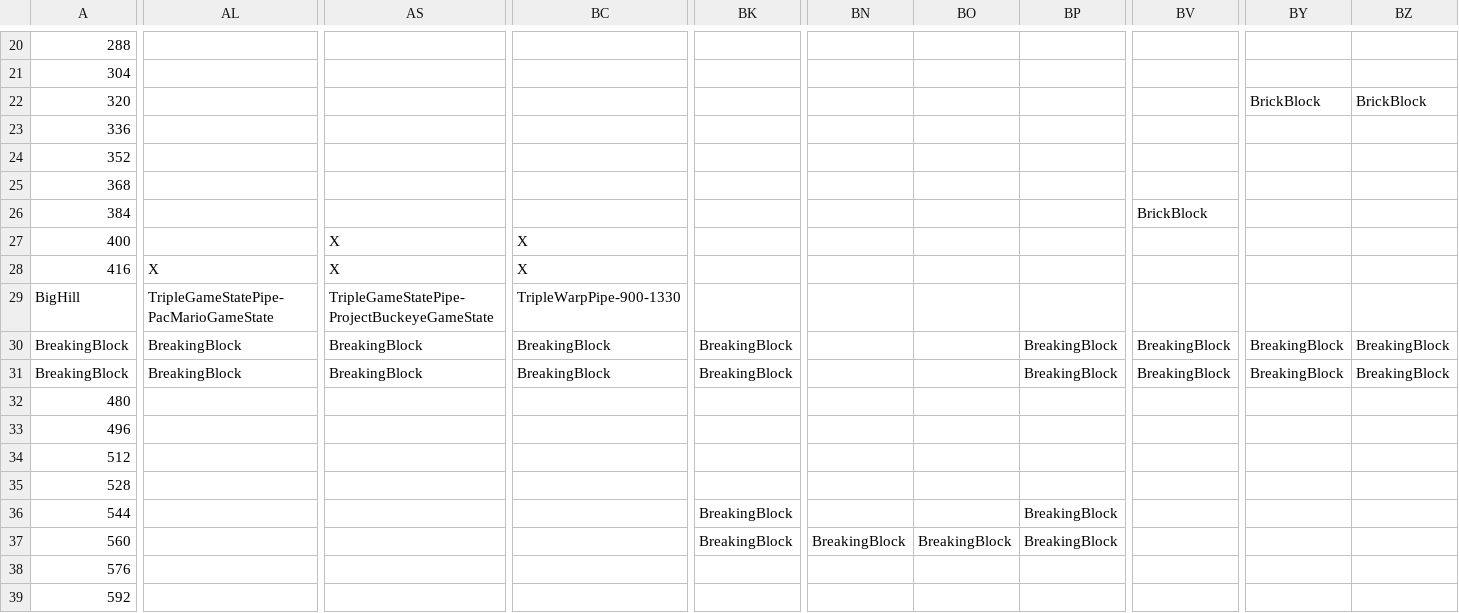
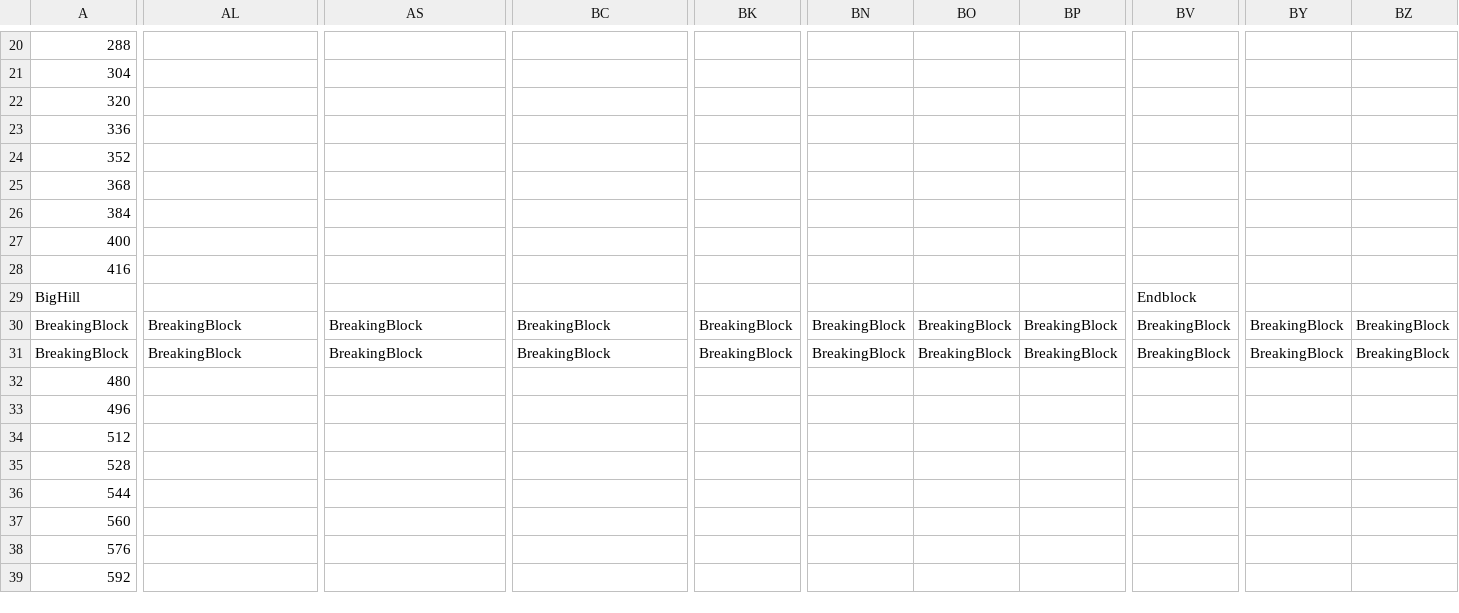
Before and after one commit to Bartholomew-m134/BuckeyeGameEngine, a CSV file: Game/GameContent/Levels/LemmingWorld.csv, drawn as a sheet; only a part is shown, gaps mark what is left out; the diff covers the shown part only; the diff names each change by its address in the sheet, - before the commit and + after, or states it on an @@ line.

```diff
--- a/Game/GameContent/Levels/LemmingWorld.csv
+++ b/Game/GameContent/Levels/LemmingWorld.csv
-BY22: BrickBlock
+BY22: (empty)
-BZ22: BrickBlock
+BZ22: (empty)
-BV26: BrickBlock
+BV26: (empty)
-AS27:AS28: X
+AS27:AS28: (empty)
-BC27:BC28: X
+BC27:BC28: (empty)
-AL28: X
+AL28: (empty)
-AL29: TripleGameStatePipe-PacMarioGameState
+AL29: (empty)
-AS29: TripleGameStatePipe-ProjectBuckeyeGameState
+AS29: (empty)
-BC29: TripleWarpPipe-900-1330
+BC29: (empty)
-BV29: (empty)
+BV29: Endblock
-BN30:BN31: (empty)
+BN30:BN31: BreakingBlock
-BO30:BO31: (empty)
+BO30:BO31: BreakingBlock
-BK36:BK37: BreakingBlock
+BK36:BK37: (empty)
-BP36:BP37: BreakingBlock
+BP36:BP37: (empty)
-BN37: BreakingBlock
+BN37: (empty)
-BO37: BreakingBlock
+BO37: (empty)
```
Also changed, not shown: 8 edited cells elsewhere in this file, 2 other files.
